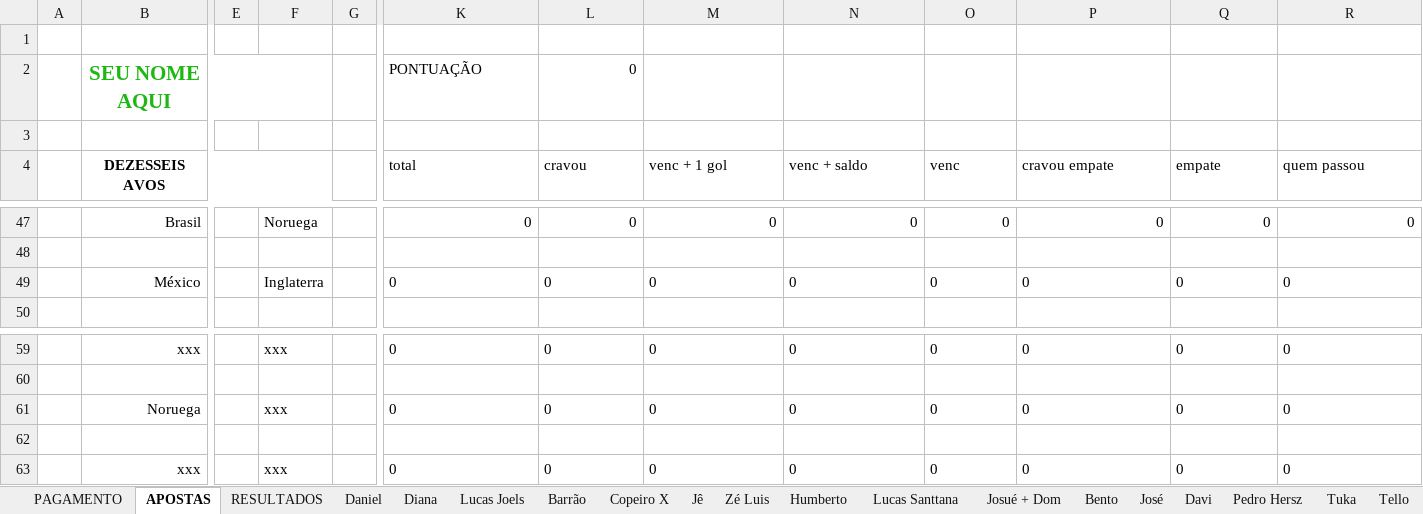
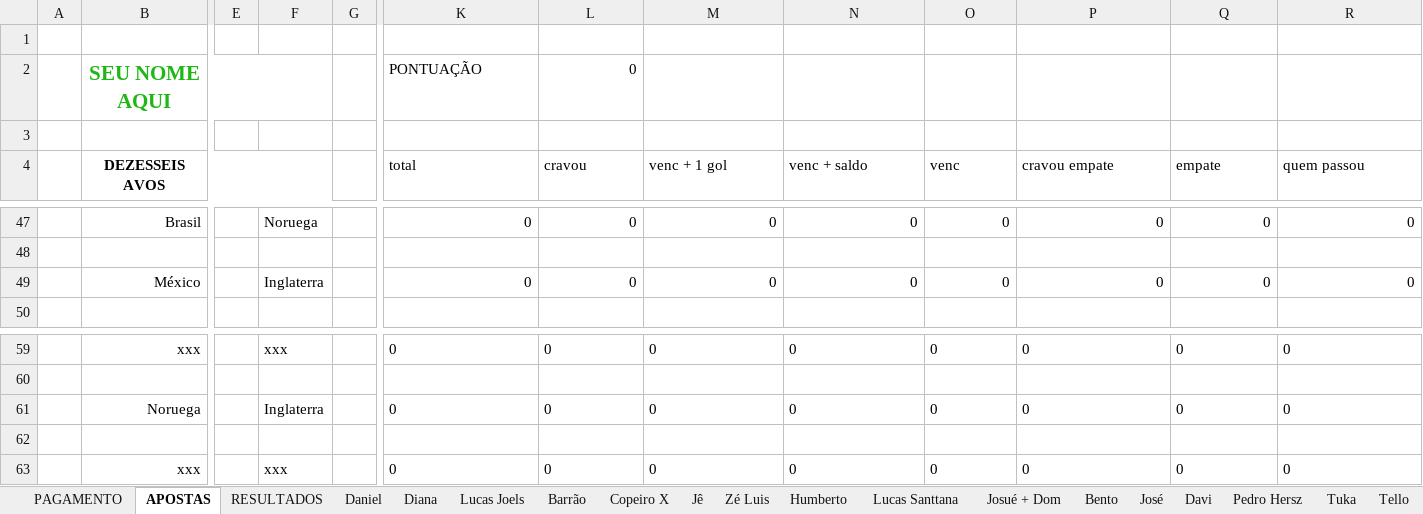
Before and after one commit to dhersz/zebolao26, an Excel workbook: mestra_matamata_26.xlsx, sheet APOSTAS, drawn as a sheet; only a part is shown, gaps mark what is left out; values as stored, in another font and other column widths than the file's, no borders; the diff names each change by its address in the sheet, - before the commit and + after, or states it on an @@ line.

Commit message:
mexico 2 x 3 inglaterra

```diff
--- a/mestra_matamata_26.xlsx (sheet APOSTAS)
+++ b/mestra_matamata_26.xlsx (sheet APOSTAS)
-K49:R49 alignment: left
+K49:R49 alignment: right
-F61: xxx
+F61: Inglaterra
```
Also changed, not shown: sheet Noé, sheet Grok, sheet Josué + Dom, sheet Pedro Hersz, sheet Laufer, sheet Tuka, 20 more sheets.
